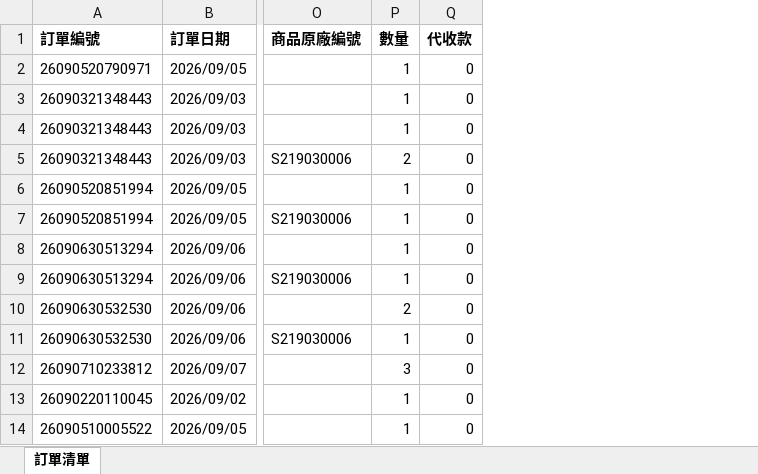
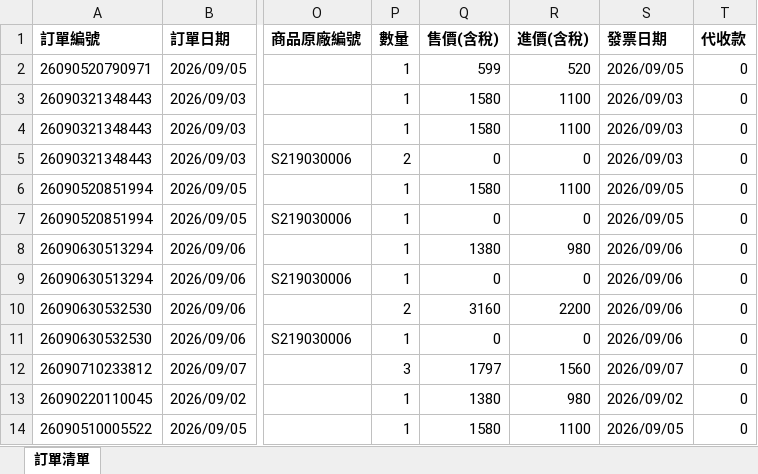
Before and after one commit to shamustseng/Momo, an Excel workbook: shipping/sample/momo訂單匯出範例.xlsx, sheet 訂單清單, drawn as a sheet; only a part is shown, gaps mark what is left out; values as stored, in another font and other column widths than the file's, no borders; the diff names each change by its address in the sheet, - before the commit and + after, or states it on an @@ line.

```diff
--- a/shipping/sample/momo訂單匯出範例.xlsx (sheet 訂單清單)
+++ b/shipping/sample/momo訂單匯出範例.xlsx (sheet 訂單清單)
+column Q (售價(含稅)), rows 2-14: 599 | 1580 | 1580 | 0 | 1580 | 0 | 1380 | 0 | 3160 | 0 | 1797 | 1380 | 1580
+column R (進價(含稅)), rows 2-14: 520 | 1100 | 1100 | 0 | 1100 | 0 | 980 | 0 | 2200 | 0 | 1560 | 980 | 1100
+column S (發票日期), rows 2-14: 2026/09/05 | 2026/09/03 | 2026/09/03 | 2026/09/03 | 2026/09/05 | 2026/09/05 | 2026/09/06 | 2026/09/06 | 2026/09/06 | 2026/09/06 | 2026/09/07 | 2026/09/02 | 2026/09/05
```
Also changed, not shown: 3 other files.
